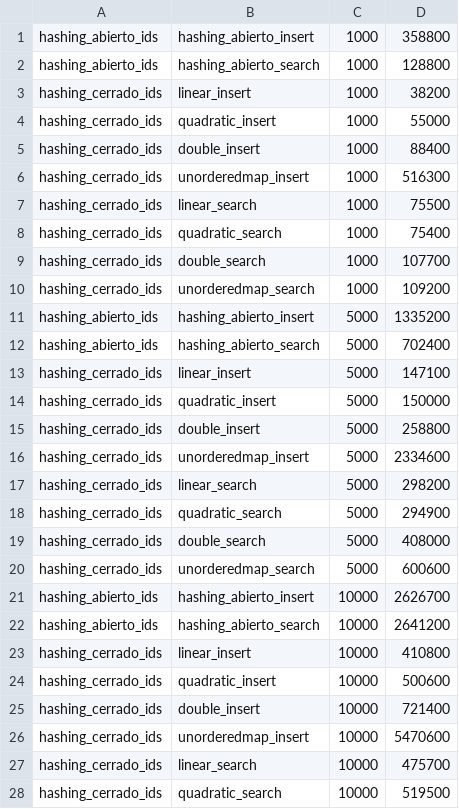
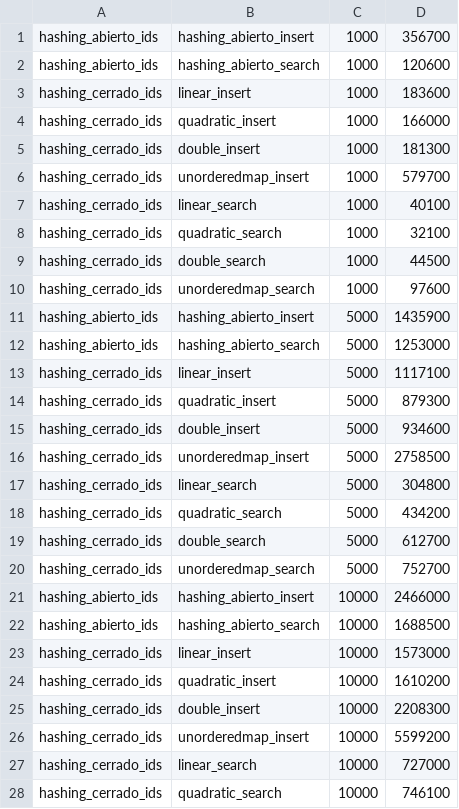
Before and after one commit to diss17/EDD-2, a CSV file: results_ids.csv, drawn as a sheet; only a part is shown; the diff covers the shown part only.

```diff
--- a/results_ids.csv
+++ b/results_ids.csv
@@ -1,28 +1,28 @@
-hashing_abierto_ids;hashing_abierto_insert;1000;358800
-hashing_abierto_ids;hashing_abierto_search;1000;128800
-hashing_cerrado_ids;linear_insert;1000;38200
-hashing_cerrado_ids;quadratic_insert;1000;55000
-hashing_cerrado_ids;double_insert;1000;88400
-hashing_cerrado_ids;unorderedmap_insert;1000;516300
-hashing_cerrado_ids;linear_search;1000;75500
-hashing_cerrado_ids;quadratic_search;1000;75400
-hashing_cerrado_ids;double_search;1000;107700
-hashing_cerrado_ids;unorderedmap_search;1000;109200
-hashing_abierto_ids;hashing_abierto_insert;5000;1335200
-hashing_abierto_ids;hashing_abierto_search;5000;702400
-hashing_cerrado_ids;linear_insert;5000;147100
-hashing_cerrado_ids;quadratic_insert;5000;150000
-hashing_cerrado_ids;double_insert;5000;258800
-hashing_cerrado_ids;unorderedmap_insert;5000;2334600
-hashing_cerrado_ids;linear_search;5000;298200
-hashing_cerrado_ids;quadratic_search;5000;294900
-hashing_cerrado_ids;double_search;5000;408000
-hashing_cerrado_ids;unorderedmap_search;5000;600600
-hashing_abierto_ids;hashing_abierto_insert;10000;2626700
-hashing_abierto_ids;hashing_abierto_search;10000;2641200
-hashing_cerrado_ids;linear_insert;10000;410800
-hashing_cerrado_ids;quadratic_insert;10000;500600
-hashing_cerrado_ids;double_insert;10000;721400
-hashing_cerrado_ids;unorderedmap_insert;10000;5470600
-hashing_cerrado_ids;linear_search;10000;475700
-hashing_cerrado_ids;quadratic_search;10000;519500
+hashing_abierto_ids;hashing_abierto_insert;1000;356700
+hashing_abierto_ids;hashing_abierto_search;1000;120600
+hashing_cerrado_ids;linear_insert;1000;183600
+hashing_cerrado_ids;quadratic_insert;1000;166000
+hashing_cerrado_ids;double_insert;1000;181300
+hashing_cerrado_ids;unorderedmap_insert;1000;579700
+hashing_cerrado_ids;linear_search;1000;40100
+hashing_cerrado_ids;quadratic_search;1000;32100
+hashing_cerrado_ids;double_search;1000;44500
+hashing_cerrado_ids;unorderedmap_search;1000;97600
+hashing_abierto_ids;hashing_abierto_insert;5000;1435900
+hashing_abierto_ids;hashing_abierto_search;5000;1253000
+hashing_cerrado_ids;linear_insert;5000;1117100
+hashing_cerrado_ids;quadratic_insert;5000;879300
+hashing_cerrado_ids;double_insert;5000;934600
+hashing_cerrado_ids;unorderedmap_insert;5000;2758500
+hashing_cerrado_ids;linear_search;5000;304800
+hashing_cerrado_ids;quadratic_search;5000;434200
+hashing_cerrado_ids;double_search;5000;612700
+hashing_cerrado_ids;unorderedmap_search;5000;752700
+hashing_abierto_ids;hashing_abierto_insert;10000;2466000
+hashing_abierto_ids;hashing_abierto_search;10000;1688500
+hashing_cerrado_ids;linear_insert;10000;1573000
+hashing_cerrado_ids;quadratic_insert;10000;1610200
+hashing_cerrado_ids;double_insert;10000;2208300
+hashing_cerrado_ids;unorderedmap_insert;10000;5599200
+hashing_cerrado_ids;linear_search;10000;727000
+hashing_cerrado_ids;quadratic_search;10000;746100
```
Also changed, not shown: 32 edited cells elsewhere in this file, results_names.csv, 9 other files.
